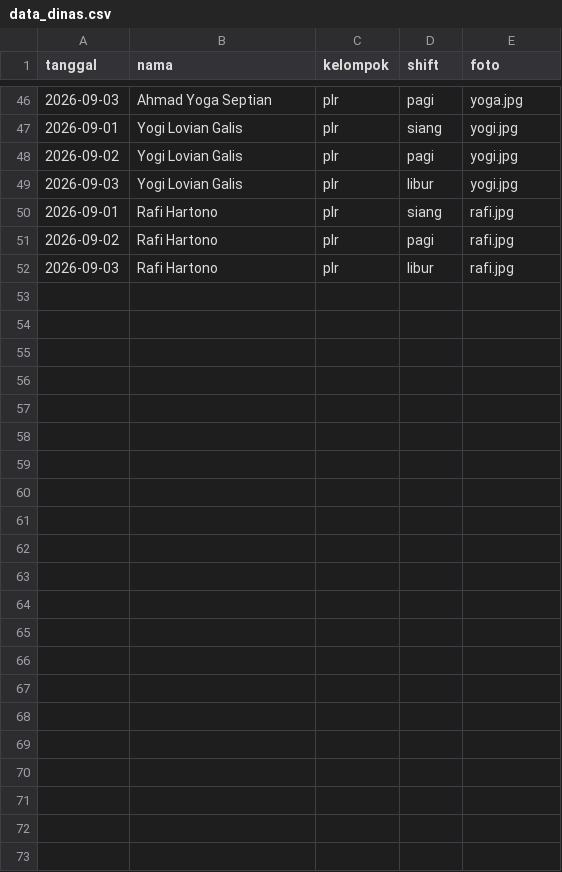
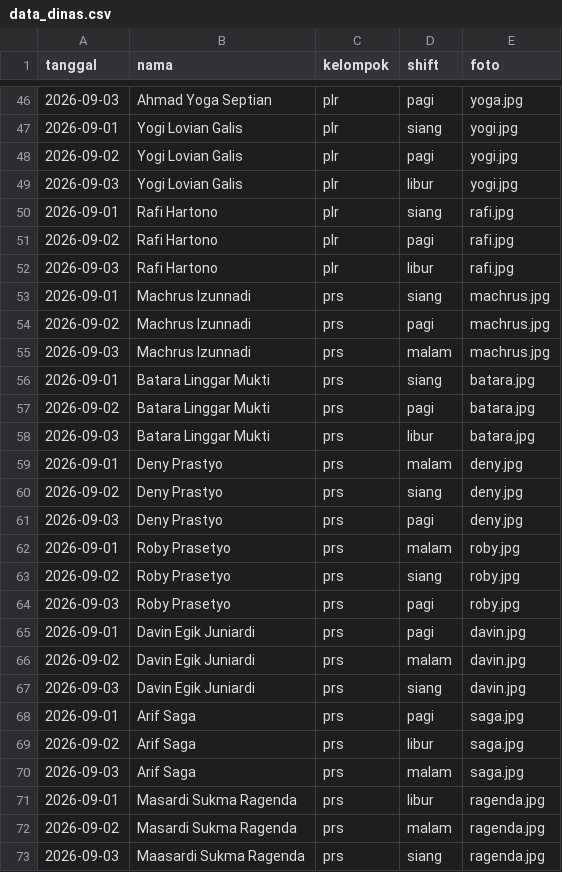
Before and after one commit to yogilovian/Dashboard-KTG, a CSV file: data_dinas.csv, drawn as a sheet; only a part is shown, gaps mark what is left out; the diff names each change by its address in the sheet, - before the commit and + after, or states it on an @@ line.

Commit message:
Add new entries to data_dinas.csv

```diff
--- a/data_dinas.csv
+++ b/data_dinas.csv
+row 53: 2026-09-01 | Machrus Izunnadi | prs | siang | machrus.jpg
+row 54: 2026-09-02 | Machrus Izunnadi | prs | pagi | machrus.jpg
+row 55: 2026-09-03 | Machrus Izunnadi | prs | malam | machrus.jpg
+row 56: 2026-09-01 | Batara Linggar Mukti | prs | siang | batara.jpg
+row 57: 2026-09-02 | Batara Linggar Mukti | prs | pagi | batara.jpg
+row 58: 2026-09-03 | Batara Linggar Mukti | prs | libur | batara.jpg
+row 59: 2026-09-01 | Deny Prastyo | prs | malam | deny.jpg
+row 60: 2026-09-02 | Deny Prastyo | prs | siang | deny.jpg
+row 61: 2026-09-03 | Deny Prastyo | prs | pagi | deny.jpg
+row 62: 2026-09-01 | Roby Prasetyo | prs | malam | roby.jpg
+row 63: 2026-09-02 | Roby Prasetyo | prs | siang | roby.jpg
+row 64: 2026-09-03 | Roby Prasetyo | prs | pagi | roby.jpg
+row 65: 2026-09-01 | Davin Egik Juniardi | prs | pagi | davin.jpg
+row 66: 2026-09-02 | Davin Egik Juniardi | prs | malam | davin.jpg
+row 67: 2026-09-03 | Davin Egik Juniardi | prs | siang | davin.jpg
+row 68: 2026-09-01 | Arif Saga | prs | pagi | saga.jpg
+row 69: 2026-09-02 | Arif Saga | prs | libur | saga.jpg
+row 70: 2026-09-03 | Arif Saga | prs | malam | saga.jpg
+row 71: 2026-09-01 | Masardi Sukma Ragenda | prs | libur | ragenda.jpg
+row 72: 2026-09-02 | Masardi Sukma Ragenda | prs | malam | ragenda.jpg
+row 73: 2026-09-03 | Maasardi Sukma Ragenda | prs | siang | ragenda.jpg
```
